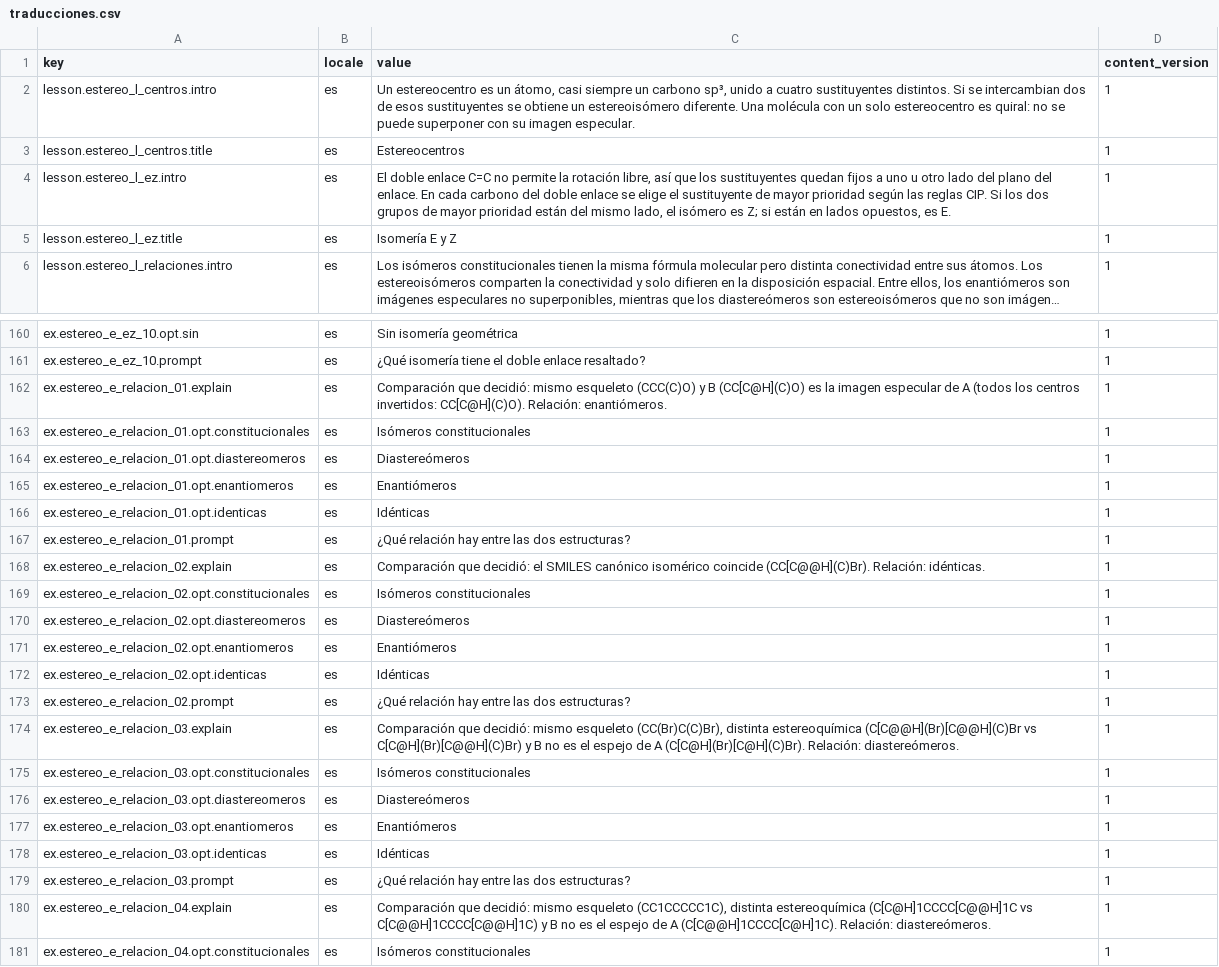
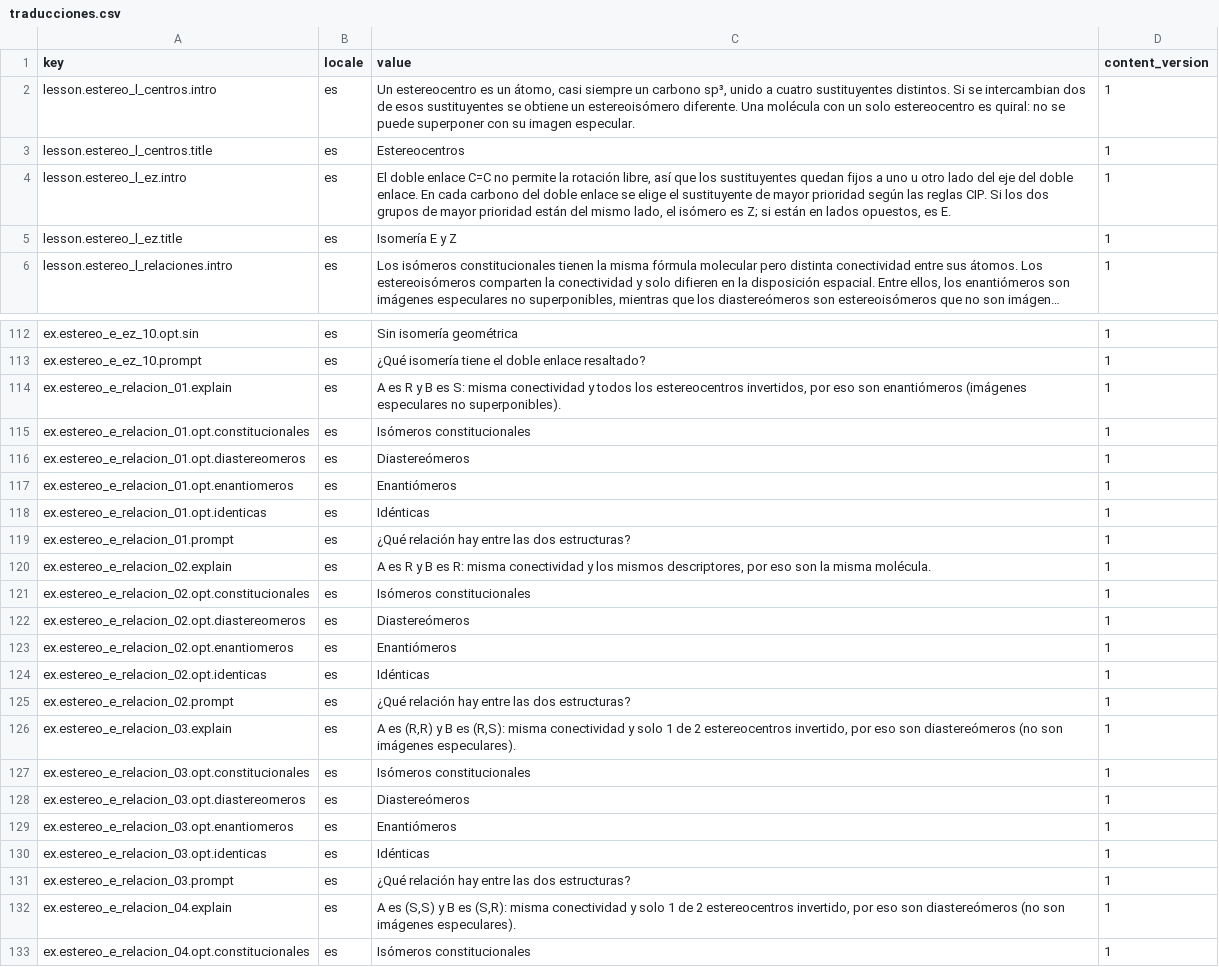
Before and after one commit to GerardoBenceno/quimica-para-todos, a CSV file: plantillas/estereo/traducciones.csv, drawn as a sheet; only a part is shown, gaps mark what is left out; long unchanged cells end in …; the diff covers the shown part only.

```diff
--- a/plantillas/estereo/traducciones.csv
+++ b/plantillas/estereo/traducciones.csv
@@ -3,3 +3,3 @@ lesson.estereo_l_centros.intro,es,"Un estereocentro es un átomo, casi siempre u
 lesson.estereo_l_centros.title,es,Estereocentros,1
-lesson.estereo_l_ez.intro,es,"El doble enlace C=C no permite la rotación libre, así que los sustituyentes quedan fijos a uno u otro lado del plano del enlace. En cada carbono del doble enlace se elige el sustituyente de mayor prioridad según las reglas CIP. Si los dos grupos de mayor prioridad están del mismo lado, el isómero es Z; si están en lados opuestos, es E.",1
+lesson.estereo_l_ez.intro,es,"El doble enlace C=C no permite la rotación libre, así que los sustituyentes quedan fijos a uno u otro lado del eje del doble enlace. En cada carbono del doble enlace se elige el sustituyente de mayor prioridad según las reglas CIP. Si los dos grupos de mayor prioridad están del mismo lado, el isómero es Z; si están en lados opuestos, es E.",1
 lesson.estereo_l_ez.title,es,Isomería E y Z,1
@@ -161,3 +113,3 @@ ex.estereo_e_ez_10.opt.sin,es,Sin isomería geométrica,1
 ex.estereo_e_ez_10.prompt,es,¿Qué isomería tiene el doble enlace resaltado?,1
-ex.estereo_e_relacion_01.explain,es,Comparación que decidió: mismo esqueleto (CCC(C)O) y B (CC[C@H](C)O) es la imagen especular de A (todos los centros invertidos: CC[C@H](C)O). Relación: enantiómeros.,1
+ex.estereo_e_relacion_01.explain,es,"A es R y B es S: misma conectividad y todos los estereocentros invertidos, por eso son enantiómeros (imágenes especulares no superponibles).",1
 ex.estereo_e_relacion_01.opt.constitucionales,es,Isómeros constitucionales,1
@@ -167,3 +119,3 @@ ex.estereo_e_relacion_01.opt.identicas,es,Idénticas,1
 ex.estereo_e_relacion_01.prompt,es,¿Qué relación hay entre las dos estructuras?,1
-ex.estereo_e_relacion_02.explain,es,Comparación que decidió: el SMILES canónico isomérico coincide (CC[C@@H](C)Br). Relación: idénticas.,1
+ex.estereo_e_relacion_02.explain,es,"A es R y B es R: misma conectividad y los mismos descriptores, por eso son la misma molécula.",1
 ex.estereo_e_relacion_02.opt.constitucionales,es,Isómeros constitucionales,1
@@ -173,3 +125,3 @@ ex.estereo_e_relacion_02.opt.identicas,es,Idénticas,1
 ex.estereo_e_relacion_02.prompt,es,¿Qué relación hay entre las dos estructuras?,1
-ex.estereo_e_relacion_03.explain,es,"Comparación que decidió: mismo esqueleto (CC(Br)C(C)Br), distinta estereoquímica (C[C@@H](Br)[C@@H](C)Br vs C[C@H](Br)[C@@H](C)Br) y B no es el espejo de A (C[C@H](Br)[C@H](C)Br). Relación: diastereómeros.",1
+ex.estereo_e_relacion_03.explain,es,"A es (R,R) y B es (R,S): misma conectividad y solo 1 de 2 estereocentros invertido, por eso son diastereómeros (no son imágenes especulares).",1
 ex.estereo_e_relacion_03.opt.constitucionales,es,Isómeros constitucionales,1
@@ -179,3 +131,3 @@ ex.estereo_e_relacion_03.opt.identicas,es,Idénticas,1
 ex.estereo_e_relacion_03.prompt,es,¿Qué relación hay entre las dos estructuras?,1
-ex.estereo_e_relacion_04.explain,es,"Comparación que decidió: mismo esqueleto (CC1CCCCC1C), distinta estereoquímica (C[C@H]1CCCC[C@@H]1C vs C[C@@H]1CCCC[C@@H]1C) y B no es el espejo de A (C[C@@H]1CCCC[C@H]1C). Relación: diastereómeros.",1
+ex.estereo_e_relacion_04.explain,es,"A es (S,S) y B es (S,R): misma conectividad y solo 1 de 2 estereocentros invertido, por eso son diastereómeros (no son imágenes especulares).",1
 ex.estereo_e_relacion_04.opt.constitucionales,es,Isómeros constitucionales,1
```
Also changed, not shown: 7 added rows, 7 removed rows, 41 moved rows and 5 edited cells elsewhere in this file, plantillas/estereo/ejercicios.csv, scripts/estereo_out/ejercicios.csv, 35 other files.
